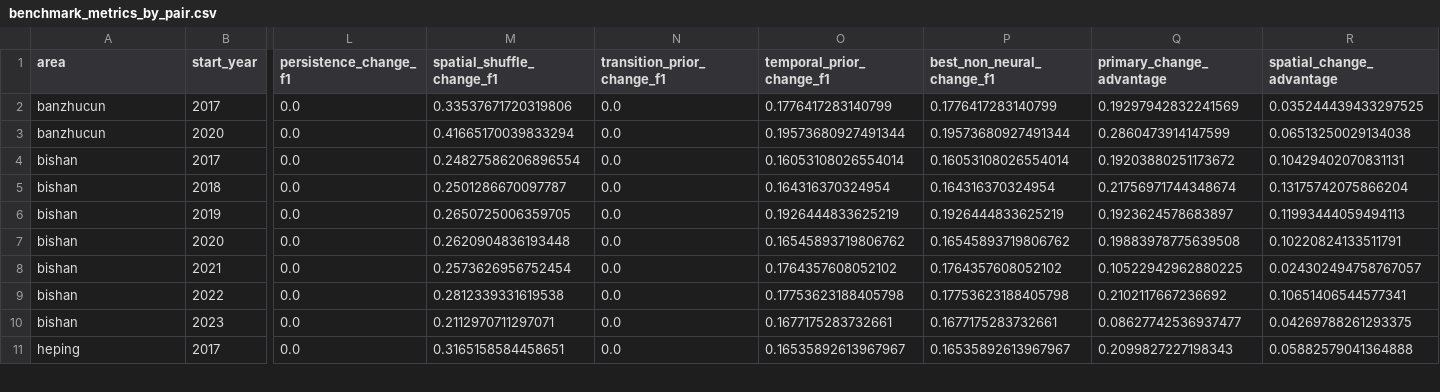
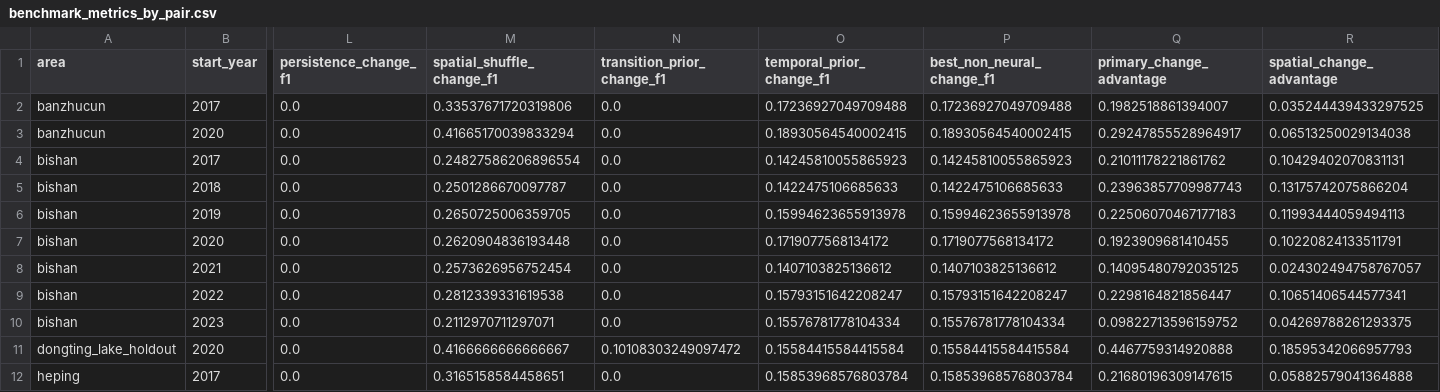
Before and after one commit to zhouning/paper58-geofm-world-model-rl, a CSV file: paper/rse_submission_paper58/benchmark_results/benchmark_metrics_by_pair.csv, drawn as a sheet; only a part is shown, gaps mark what is left out; addresses are those after the commit; rows hold the shown columns only; the diff covers the shown part only; the diff names each change by its address in the sheet, - before the commit and + after, or states it on an @@ line.

```diff
--- a/paper/rse_submission_paper58/benchmark_results/benchmark_metrics_by_pair.csv
+++ b/paper/rse_submission_paper58/benchmark_results/benchmark_metrics_by_pair.csv
-O2 (temporal_prior_change_f1): 0.1776417283140799
+O2 (temporal_prior_change_f1): 0.17236927049709488
-P2 (best_non_neural_change_f1): 0.1776417283140799
+P2 (best_non_neural_change_f1): 0.17236927049709488
-Q2 (primary_change_advantage): 0.19297942832241569
+Q2 (primary_change_advantage): 0.1982518861394007
-O3 (temporal_prior_change_f1): 0.19573680927491344
+O3 (temporal_prior_change_f1): 0.18930564540002415
-P3 (best_non_neural_change_f1): 0.19573680927491344
+P3 (best_non_neural_change_f1): 0.18930564540002415
-Q3 (primary_change_advantage): 0.2860473914147599
+Q3 (primary_change_advantage): 0.29247855528964917
-O4 (temporal_prior_change_f1): 0.16053108026554014
+O4 (temporal_prior_change_f1): 0.14245810055865923
-P4 (best_non_neural_change_f1): 0.16053108026554014
+P4 (best_non_neural_change_f1): 0.14245810055865923
-Q4 (primary_change_advantage): 0.19203880251173672
+Q4 (primary_change_advantage): 0.21011178221861762
-O5 (temporal_prior_change_f1): 0.164316370324954
+O5 (temporal_prior_change_f1): 0.1422475106685633
-P5 (best_non_neural_change_f1): 0.164316370324954
+P5 (best_non_neural_change_f1): 0.1422475106685633
-Q5 (primary_change_advantage): 0.21756971744348674
+Q5 (primary_change_advantage): 0.23963857709987743
-O6 (temporal_prior_change_f1): 0.1926444833625219
+O6 (temporal_prior_change_f1): 0.15994623655913978
-P6 (best_non_neural_change_f1): 0.1926444833625219
+P6 (best_non_neural_change_f1): 0.15994623655913978
-Q6 (primary_change_advantage): 0.1923624578683897
+Q6 (primary_change_advantage): 0.22506070467177183
-O7 (temporal_prior_change_f1): 0.16545893719806762
+O7 (temporal_prior_change_f1): 0.1719077568134172
-P7 (best_non_neural_change_f1): 0.16545893719806762
+P7 (best_non_neural_change_f1): 0.1719077568134172
-Q7 (primary_change_advantage): 0.19883978775639508
+Q7 (primary_change_advantage): 0.1923909681410455
-O8 (temporal_prior_change_f1): 0.1764357608052102
+O8 (temporal_prior_change_f1): 0.1407103825136612
-P8 (best_non_neural_change_f1): 0.1764357608052102
+P8 (best_non_neural_change_f1): 0.1407103825136612
-Q8 (primary_change_advantage): 0.10522942962880225
+Q8 (primary_change_advantage): 0.14095480792035125
-O9 (temporal_prior_change_f1): 0.17753623188405798
+O9 (temporal_prior_change_f1): 0.15793151642208247
-P9 (best_non_neural_change_f1): 0.17753623188405798
+P9 (best_non_neural_change_f1): 0.15793151642208247
-Q9 (primary_change_advantage): 0.2102117667236692
+Q9 (primary_change_advantage): 0.2298164821856447
-O10 (temporal_prior_change_f1): 0.1677175283732661
+O10 (temporal_prior_change_f1): 0.15576781778104334
-P10 (best_non_neural_change_f1): 0.1677175283732661
+P10 (best_non_neural_change_f1): 0.15576781778104334
-Q10 (primary_change_advantage): 0.08627742536937477
+Q10 (primary_change_advantage): 0.09822713596159752
+row 11: dongting_lake_holdout | 2020 | 0.0 | 0.4166666666666667 | 0.10108303249097472 | 0.15584415584415584 | 0.15584415584415584 | 0.4467759314920888 | 0.18595342066957793
-O12 (temporal_prior_change_f1): 0.16535892613967967
+O12 (temporal_prior_change_f1): 0.15853968576803784
-P12 (best_non_neural_change_f1): 0.16535892613967967
+P12 (best_non_neural_change_f1): 0.15853968576803784
-Q12 (primary_change_advantage): 0.2099827227198343
+Q12 (primary_change_advantage): 0.21680196309147615
```
Also changed, not shown: 6 added rows and 4 edited cells elsewhere in this file, paper/rse_submission_paper58/benchmark_results/benchmark_provenance_audit.csv, 10 other files.
